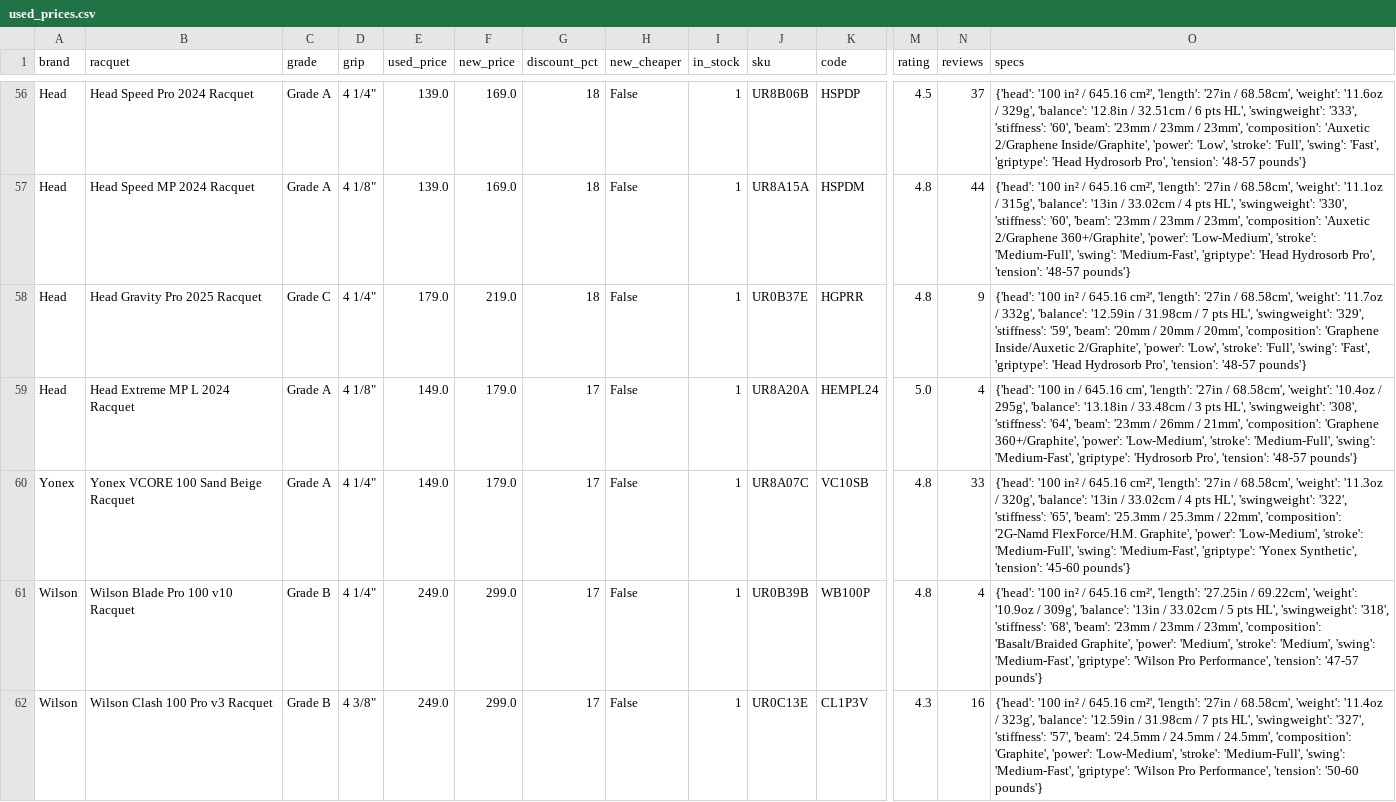
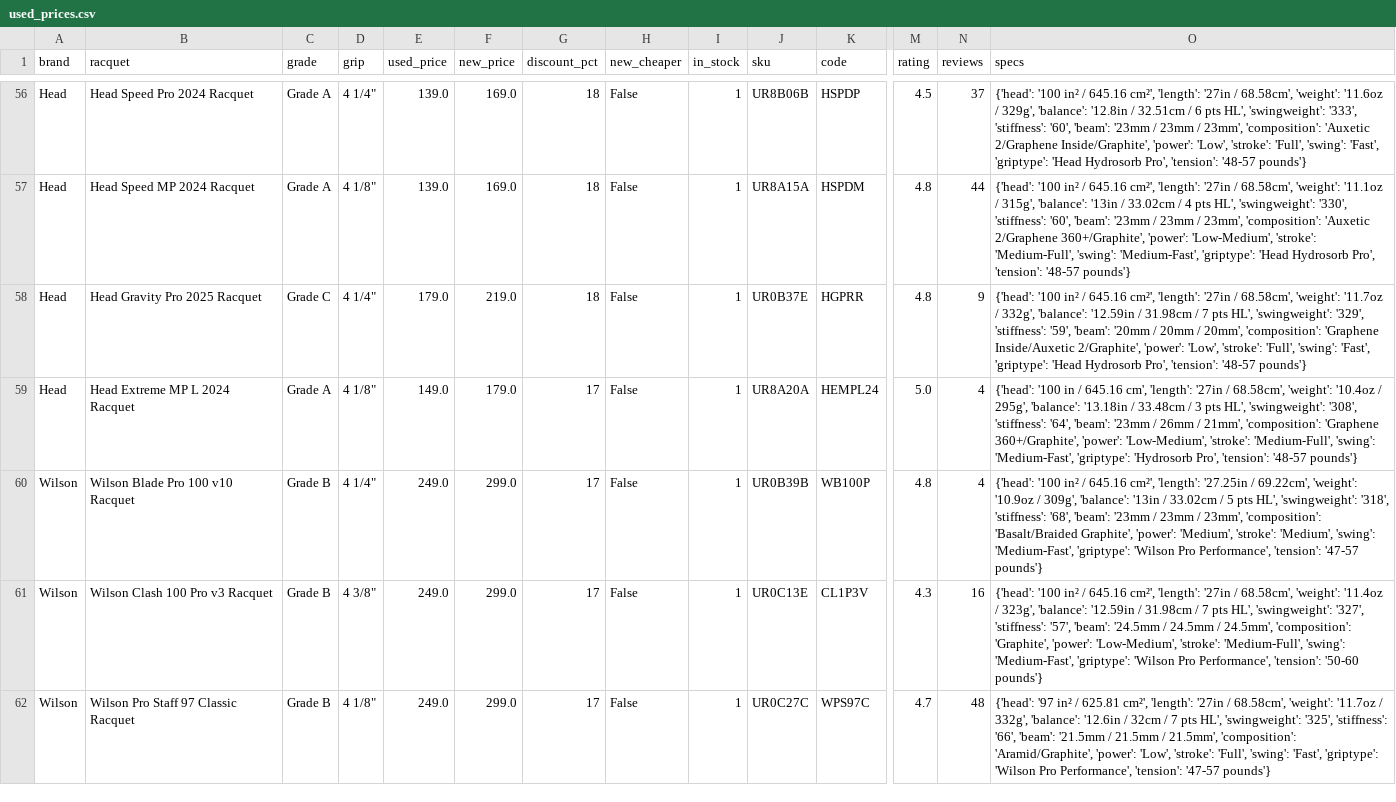
Before and after one commit to shudengnyc/tw-used-racket-tracker, a CSV file: used_prices.csv, drawn as a sheet; only a part is shown, gaps mark what is left out; the shorter side is filled out with more unchanged rows; rows hold the shown columns only; the diff names each change by its address in the sheet, - before the commit and + after, or states it on an @@ line.

```diff
--- a/used_prices.csv
+++ b/used_prices.csv
-row 60: Yonex | Yonex VCORE 100 Sand Beige Racquet | Grade A | 4 1/4" | 149.0 | 179.0 | 17 | False | 1 | UR8A07C | VC10SB | 4.8 | 33 | {'head': '100 in² / 645.16 cm²', 'length': '27in / 68.58cm', 'weight': '11.3oz / 320g', 'balance': '13in / 33.02cm / 4 pts HL', 'swingweight': '322', 'stiffness': '65', 'beam': '25.3mm / 25.3mm / 22mm', 'composition': '2G-Namd FlexForce/H.M. Graphite', 'power': 'Low-Medium', 'stroke': 'Medium-Full', 'swing': 'Medium-Fast', 'griptype': 'Yonex Synthetic', 'tension': '45-60 pounds'}
```
Also changed, not shown: 2 other files.
